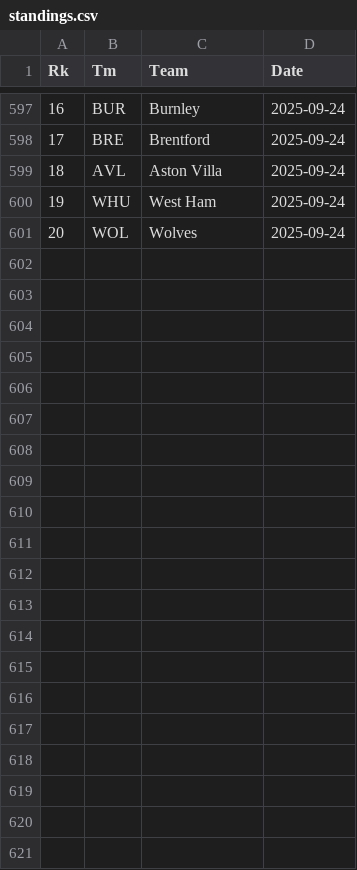
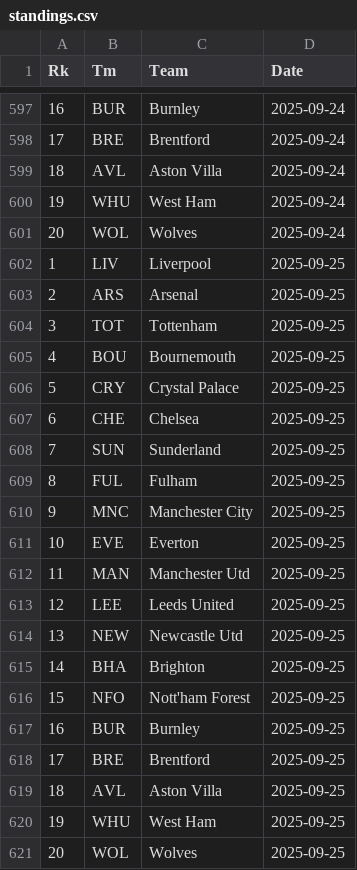
Before and after one commit to martinbog19/pl-preds, a CSV file: data/standings.csv, drawn as a sheet; only a part is shown, gaps mark what is left out.

```diff
--- a/data/standings.csv
+++ b/data/standings.csv
@@ -601 +601,21 @@ Rk,Tm,Team,Date
 20,WOL,Wolves,2025-09-24
+1,LIV,Liverpool,2025-09-25
+2,ARS,Arsenal,2025-09-25
+3,TOT,Tottenham,2025-09-25
+4,BOU,Bournemouth,2025-09-25
+5,CRY,Crystal Palace,2025-09-25
+6,CHE,Chelsea,2025-09-25
+7,SUN,Sunderland,2025-09-25
+8,FUL,Fulham,2025-09-25
+9,MNC,Manchester City,2025-09-25
+10,EVE,Everton,2025-09-25
+11,MAN,Manchester Utd,2025-09-25
+12,LEE,Leeds United,2025-09-25
+13,NEW,Newcastle Utd,2025-09-25
+14,BHA,Brighton,2025-09-25
+15,NFO,Nott'ham Forest,2025-09-25
+16,BUR,Burnley,2025-09-25
+17,BRE,Brentford,2025-09-25
+18,AVL,Aston Villa,2025-09-25
+19,WHU,West Ham,2025-09-25
+20,WOL,Wolves,2025-09-25
```
Also changed, not shown: data/metrics.csv.
